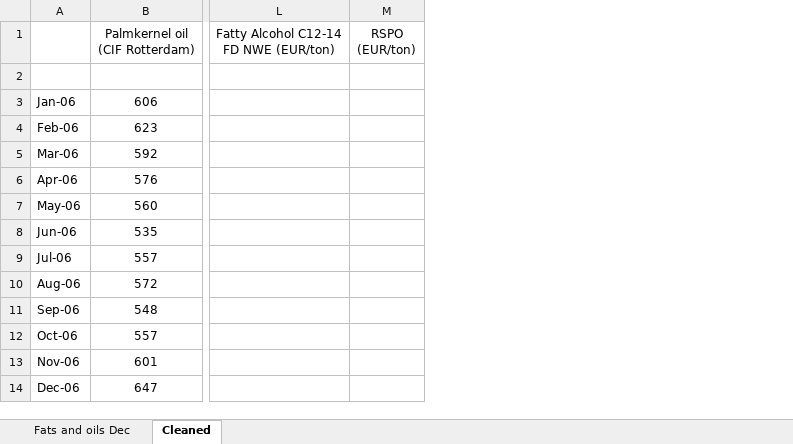
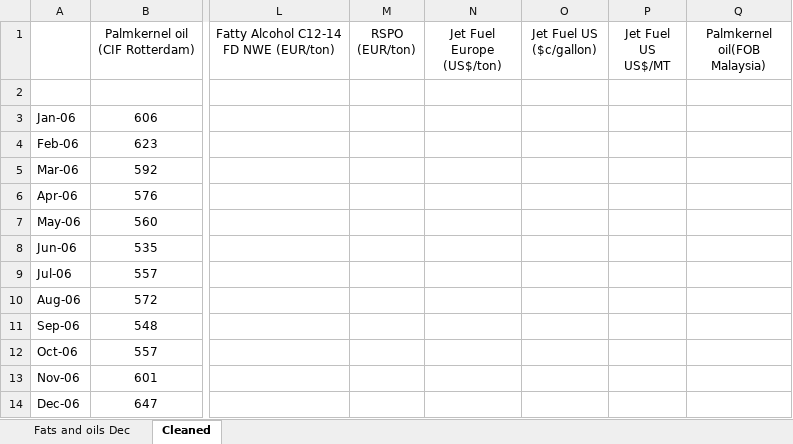
Before and after one commit to thanoskaravangelis/pko_forecasting, an Excel workbook: data/Price Development and Forecast PKO and Jet Fuel_values_sent.xlsx, sheet Cleaned, drawn as a sheet; only a part is shown, gaps mark what is left out; values as stored, in another font and other column widths than the file's, no borders; the diff names each change by its address in the sheet, - before the commit and + after, or states it on an @@ line.

Commit message:
Add data and gitignore file

```diff
--- a/data/Price Development and Forecast PKO and Jet Fuel_values_sent.xlsx (sheet Cleaned)
+++ b/data/Price Development and Forecast PKO and Jet Fuel_values_sent.xlsx (sheet Cleaned)
+column N (Jet Fuel Europe (US$/ton)), empty
+column O (Jet Fuel US ($c/gallon)), empty
+column P (Jet Fuel US US$/MT), empty
+column Q (Palmkernel oil(FOB Malaysia)), empty
```
Also changed, not shown: 18 other files.
